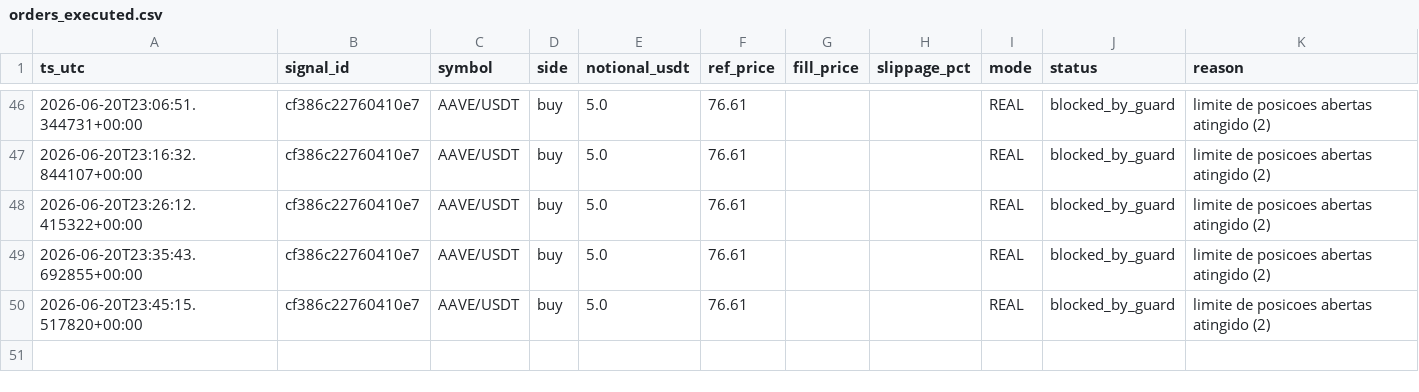
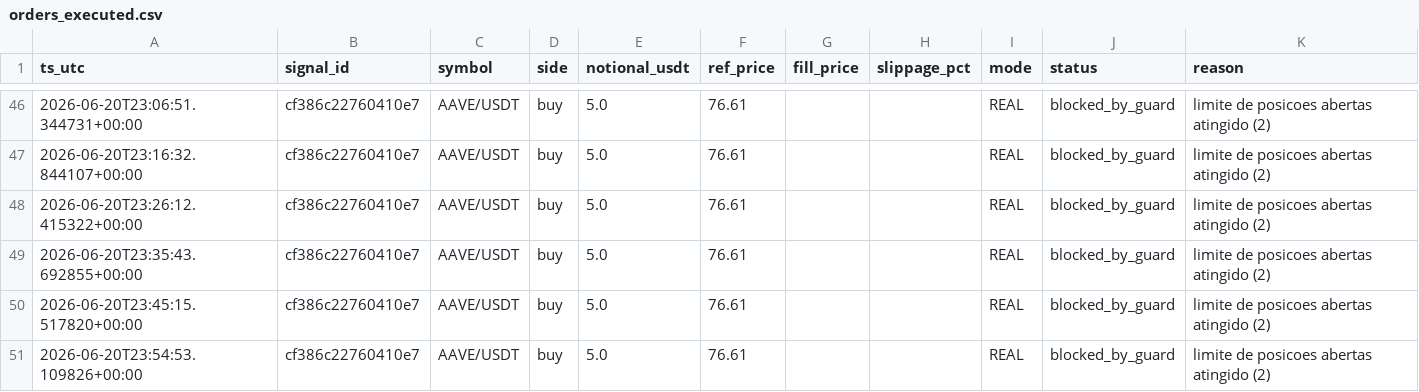
Before and after one commit to neliocastro/crypto-signal-bot, a CSV file: state/orders_executed.csv, drawn as a sheet; only a part is shown, gaps mark what is left out.

```diff
--- a/state/orders_executed.csv
+++ b/state/orders_executed.csv
@@ -50 +50,2 @@ ts_utc,signal_id,symbol,side,notional_usdt,ref_price,fill_price,slippage_pct,mod
 2026-06-20T23:45:15.517820+00:00,cf386c22760410e7,AAVE/USDT,buy,5.0,76.61,,,REAL,blocked_by_guard,limite de posicoes abertas atingido (2)
+2026-06-20T23:54:53.109826+00:00,cf386c22760410e7,AAVE/USDT,buy,5.0,76.61,,,REAL,blocked_by_guard,limite de posicoes abertas atingido (2)
```
Also changed, not shown: 3 other files.
